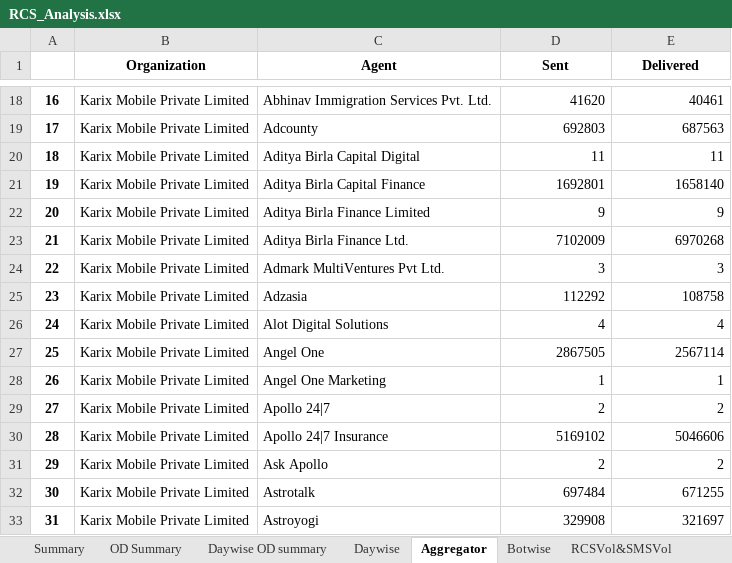
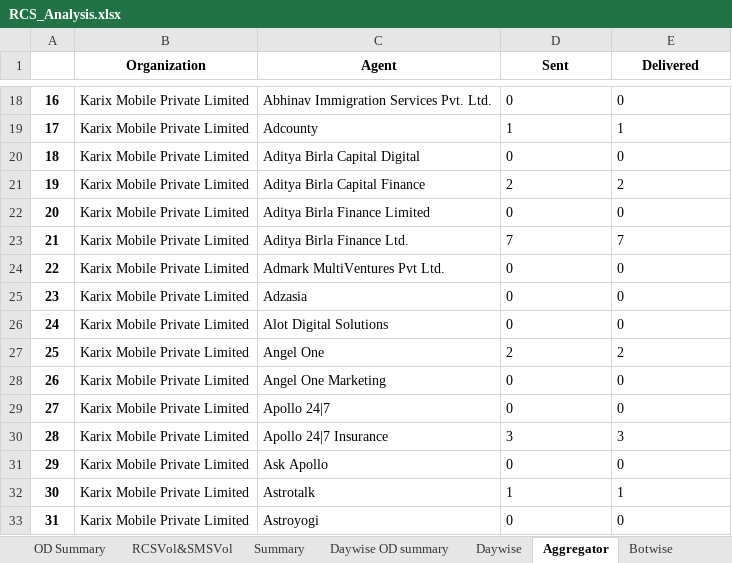
Before and after one commit to nithintanla/RCS-Summary, an Excel workbook: RCS_Analysis.xlsx, sheet Aggregator, drawn as a sheet; only a part is shown, gaps mark what is left out; values as stored, in another font and other column widths than the file's, no borders; the diff covers the shown part only; the diff names each change by its address in the sheet, - before the commit and + after, or states it on an @@ line.

```diff
--- a/RCS_Analysis.xlsx (sheet Aggregator)
+++ b/RCS_Analysis.xlsx (sheet Aggregator)
@@ sheet tab order changed: OD Summary | RCSVol&SMSVol | Summary | Daywise OD summary | Daywise | Aggregator | Botwise @@
-D18:E33 alignment: right
+D18:E33 alignment: left
-D18 (Sent): 41620
+D18 (Sent): 0
-E18 (Delivered): 40461
+E18 (Delivered): 0
-D19 (Sent): 692803
+D19 (Sent): 1
-E19 (Delivered): 687563
+E19 (Delivered): 1
-D20 (Sent): 11
+D20 (Sent): 0
-E20 (Delivered): 11
+E20 (Delivered): 0
-D21 (Sent): 1692801
+D21 (Sent): 2
-E21 (Delivered): 1658140
+E21 (Delivered): 2
-D22 (Sent): 9
+D22 (Sent): 0
-E22 (Delivered): 9
+E22 (Delivered): 0
-D23 (Sent): 7102009
+D23 (Sent): 7
-E23 (Delivered): 6970268
+E23 (Delivered): 7
-D24 (Sent): 3
+D24 (Sent): 0
-E24 (Delivered): 3
+E24 (Delivered): 0
-D25 (Sent): 112292
+D25 (Sent): 0
-E25 (Delivered): 108758
+E25 (Delivered): 0
-D26 (Sent): 4
+D26 (Sent): 0
-E26 (Delivered): 4
+E26 (Delivered): 0
-D27 (Sent): 2867505
+D27 (Sent): 2
-E27 (Delivered): 2567114
+E27 (Delivered): 2
-D28 (Sent): 1
+D28 (Sent): 0
-E28 (Delivered): 1
+E28 (Delivered): 0
-D29 (Sent): 2
+D29 (Sent): 0
-E29 (Delivered): 2
+E29 (Delivered): 0
-D30 (Sent): 5169102
+D30 (Sent): 3
-E30 (Delivered): 5046606
+E30 (Delivered): 3
-D31 (Sent): 2
+D31 (Sent): 0
-E31 (Delivered): 2
+E31 (Delivered): 0
-D32 (Sent): 697484
+D32 (Sent): 1
-E32 (Delivered): 671255
+E32 (Delivered): 1
-D33 (Sent): 329908
+D33 (Sent): 0
-E33 (Delivered): 321697
+E33 (Delivered): 0
```
Also changed, not shown: 556 edited cells and cell formats elsewhere in this sheet, sheet Daywise, sheet Daywise OD summary, sheet Botwise, sheet RCSVol&SMSVol, sheet Summary, sheet OD Summary, 5 other files.
